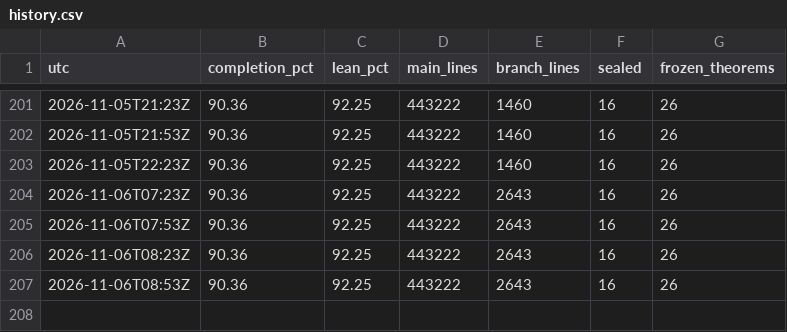
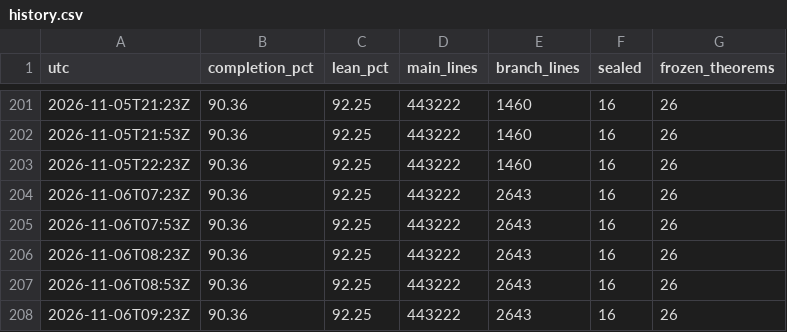
Before and after one commit to scottnarmstrong/WaveTurbulence-dev, a CSV file: docs/campaign/history.csv, drawn as a sheet; only a part is shown, gaps mark what is left out.

```diff
--- a/docs/campaign/history.csv
+++ b/docs/campaign/history.csv
@@ -207 +207,2 @@ utc,completion_pct,lean_pct,main_lines,branch_lines,sealed,frozen_theorems
 2026-11-06T08:53Z,90.36,92.25,443222,2643,16,26
+2026-11-06T09:23Z,90.36,92.25,443222,2643,16,26
```
Also changed, not shown: 1 other file.
